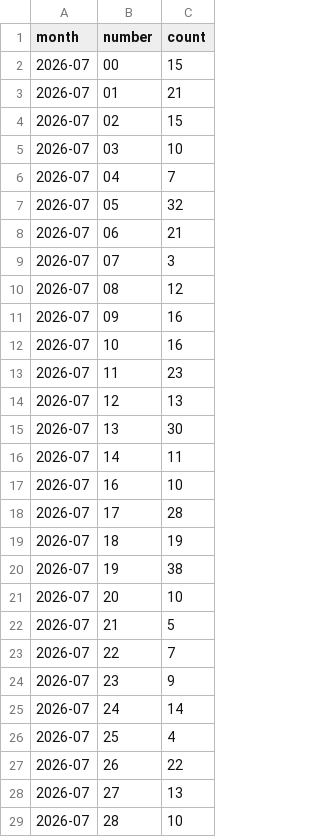
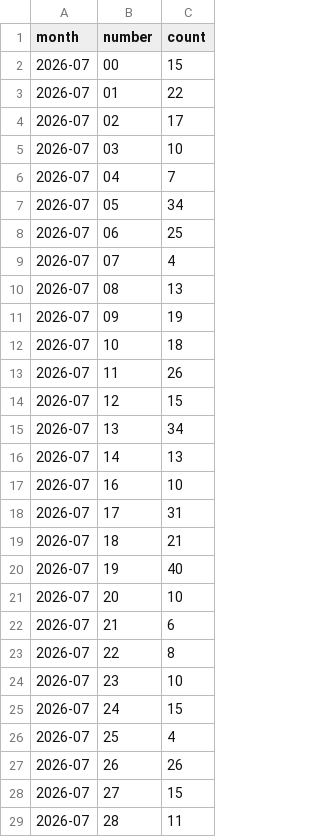
Before and after one commit to kina2711/vn-lottery-xsmb, a CSV file: data/reports/monthly_distribution.csv, drawn as a sheet; only a part is shown; the diff covers the shown part only.

```diff
--- a/data/reports/monthly_distribution.csv
+++ b/data/reports/monthly_distribution.csv
@@ -2,28 +2,28 @@ month,number,count
 2026-07,00,15
-2026-07,01,21
-2026-07,02,15
+2026-07,01,22
+2026-07,02,17
 2026-07,03,10
 2026-07,04,7
-2026-07,05,32
-2026-07,06,21
-2026-07,07,3
-2026-07,08,12
-2026-07,09,16
-2026-07,10,16
-2026-07,11,23
-2026-07,12,13
-2026-07,13,30
-2026-07,14,11
+2026-07,05,34
+2026-07,06,25
+2026-07,07,4
+2026-07,08,13
+2026-07,09,19
+2026-07,10,18
+2026-07,11,26
+2026-07,12,15
+2026-07,13,34
+2026-07,14,13
 2026-07,16,10
-2026-07,17,28
-2026-07,18,19
-2026-07,19,38
+2026-07,17,31
+2026-07,18,21
+2026-07,19,40
 2026-07,20,10
-2026-07,21,5
-2026-07,22,7
-2026-07,23,9
-2026-07,24,14
+2026-07,21,6
+2026-07,22,8
+2026-07,23,10
+2026-07,24,15
 2026-07,25,4
-2026-07,26,22
-2026-07,27,13
-2026-07,28,10
+2026-07,26,26
+2026-07,27,15
+2026-07,28,11
```
Also changed, not shown: 62 edited cells elsewhere in this file, data/processed/draws.csv, data/reports/frequency.csv, 10 other files.
